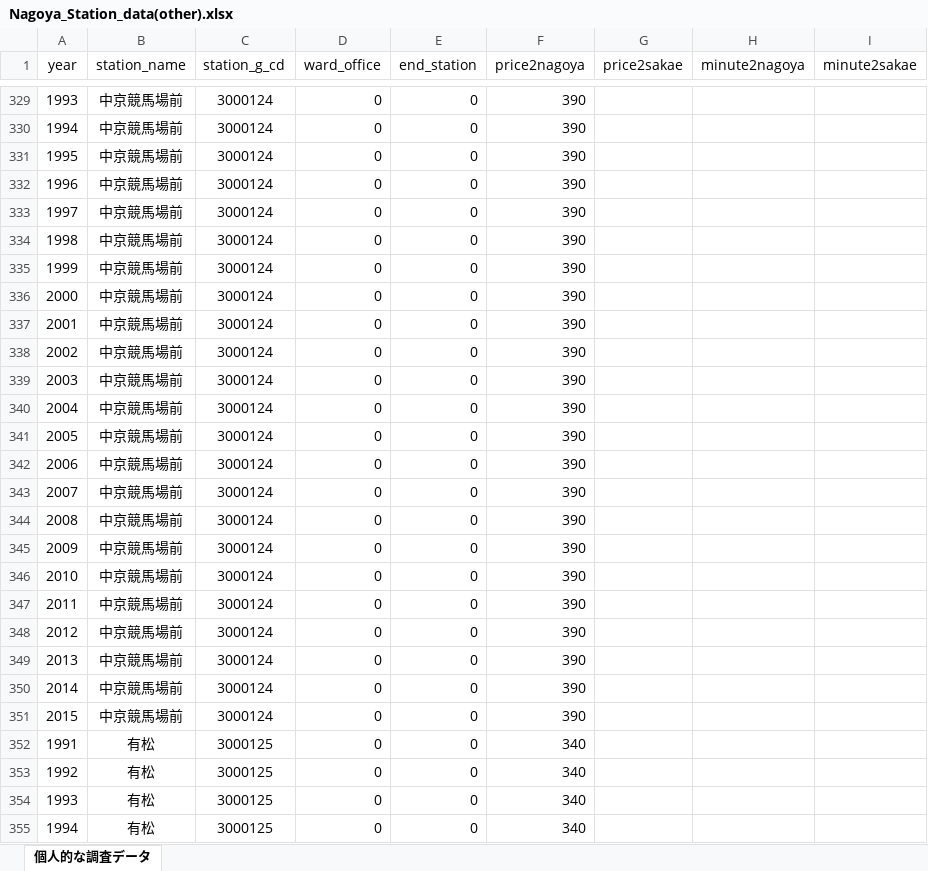
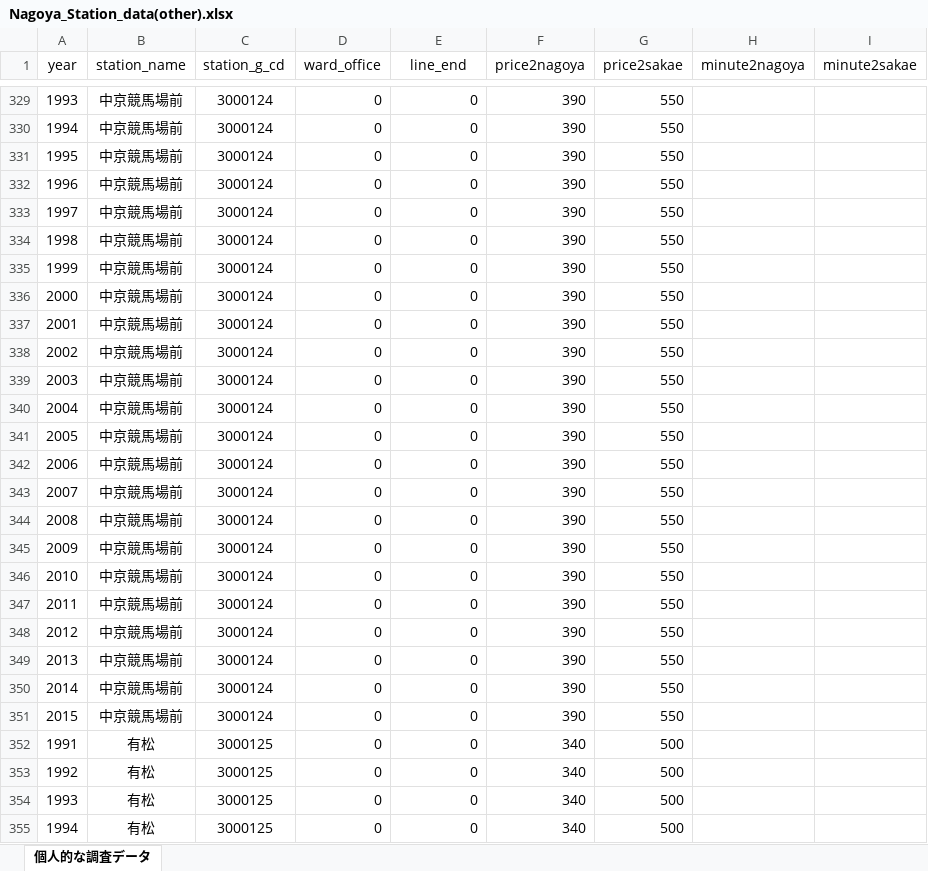
Before and after one commit to takinou/station_sim, an Excel workbook: datas/Nagoya_Station_data(other).xlsx, sheet 個人的な調査データ, drawn as a sheet; only a part is shown, gaps mark what is left out; values as stored, in another font and other column widths than the file's, no borders; the diff covers the shown part only; the diff names each change by its address in the sheet, - before the commit and + after, or states it on an @@ line.

```diff
--- a/datas/Nagoya_Station_data(other).xlsx (sheet 個人的な調査データ)
+++ b/datas/Nagoya_Station_data(other).xlsx (sheet 個人的な調査データ)
-E1: end_station
+E1: line_end
-G329:G351 (price2sakae): (empty)
+G329:G351 (price2sakae): 550
-G352:G355 (price2sakae): (empty)
+G352:G355 (price2sakae): 500
```
Also changed, not shown: 873 edited cells elsewhere in this sheet, datas/Nagoya_Station_data(josha).xlsx, datas/data_josha2.xlsx, 5 other files.
